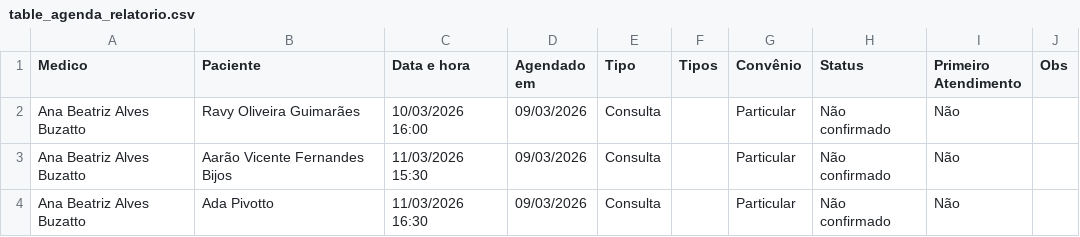
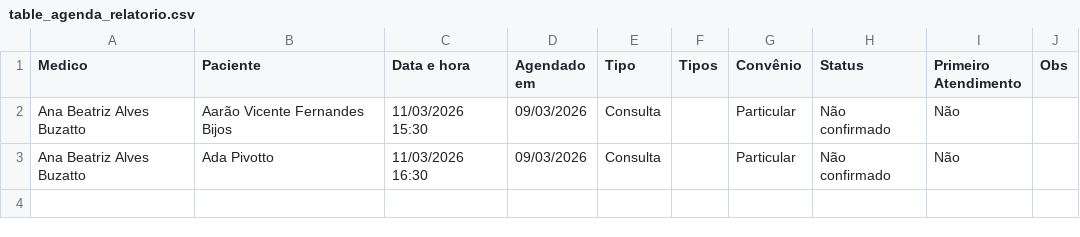
Before and after one commit to tabclin/dashboard-carteira, a CSV file: table_agenda_relatorio.csv, drawn as a sheet; the diff names each change by its address in the sheet, - before the commit and + after, or states it on an @@ line.

```diff
--- a/table_agenda_relatorio.csv
+++ b/table_agenda_relatorio.csv
-row 2: Ana Beatriz Alves Buzatto | Ravy Oliveira Guimarães | 10/03/2026 16:00 | 09/03/2026 | Consulta |  | Particular | Não confirmado | Não
```
Also changed, not shown: relatorio-atendimentos.csv, 2 other files.
